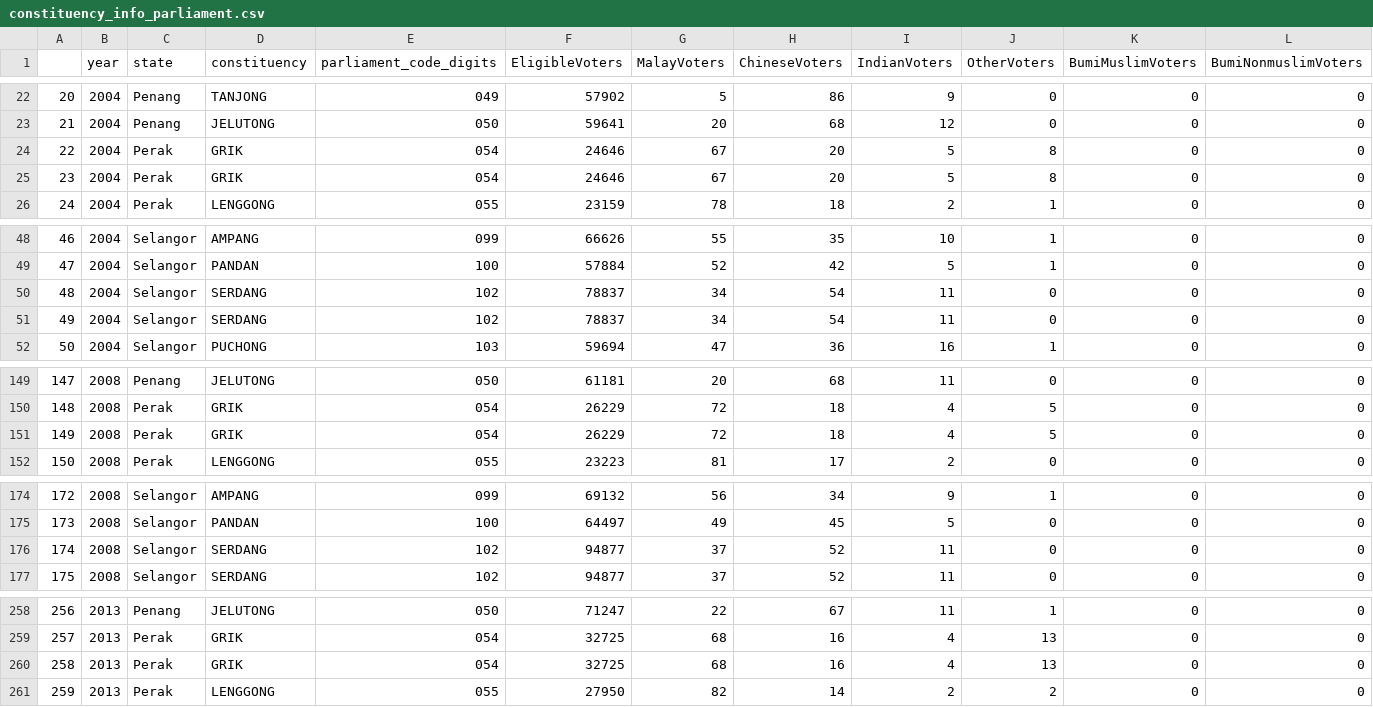
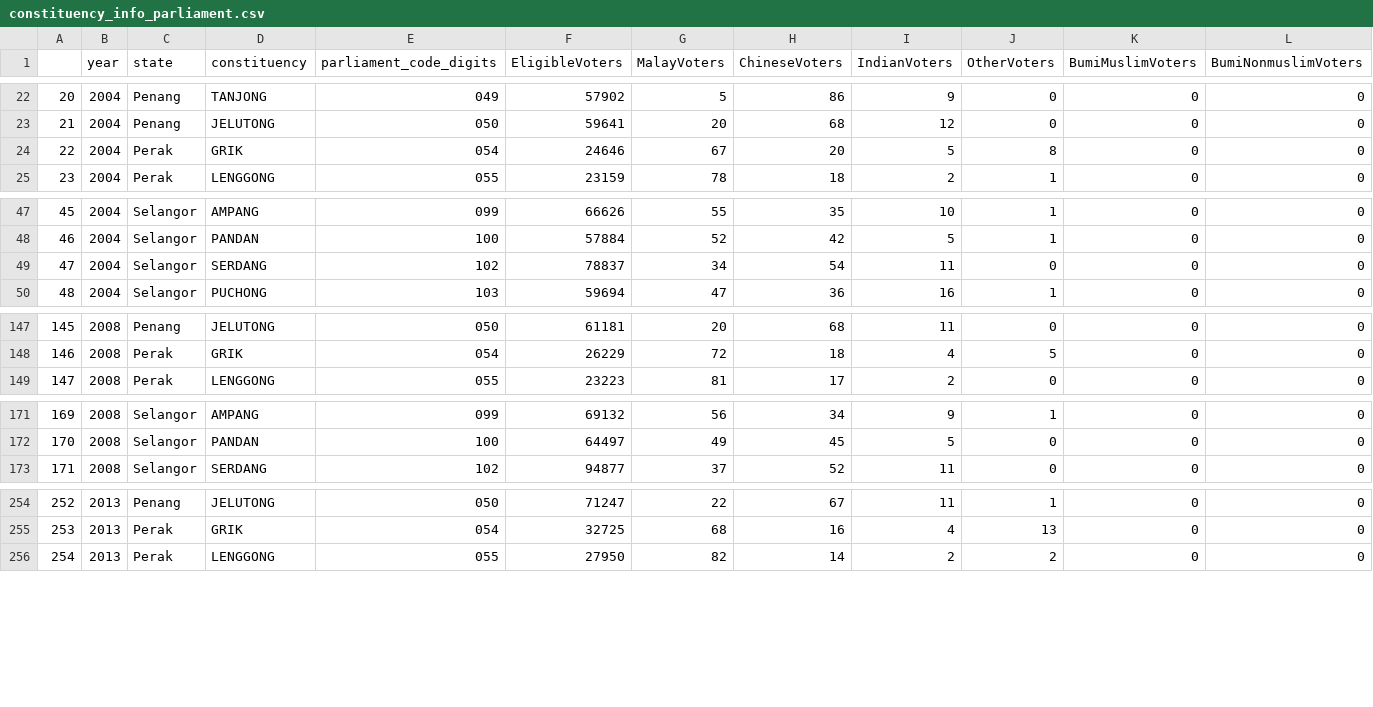
Before and after one commit to Thibico/malaysia-election-data-scraping, a CSV file: data/cleaned/undi_dot_info/constituency_info_parliament.csv, drawn as a sheet; only a part is shown, gaps mark what is left out; removed rows and columns are numbered as before the commit, all else as after; rows hold the shown columns only; the diff covers the shown part only; the diff names each change by its address in the sheet, - before the commit and + after, or states it on an @@ line.

```diff
--- a/data/cleaned/undi_dot_info/constituency_info_parliament.csv
+++ b/data/cleaned/undi_dot_info/constituency_info_parliament.csv
-row 24: 22 | 2004 | Perak | GRIK | 054 | 24646 | 67 | 20 | 5 | 8 | 0 | 0
@@ column A renumbered from row 24 down @@
-row 50: 48 | 2004 | Selangor | SERDANG | 102 | 78837 | 34 | 54 | 11 | 0 | 0 | 0
-row 151: 149 | 2008 | Perak | GRIK | 054 | 26229 | 72 | 18 | 4 | 5 | 0 | 0
-row 176: 174 | 2008 | Selangor | SERDANG | 102 | 94877 | 37 | 52 | 11 | 0 | 0 | 0
-row 260: 258 | 2013 | Perak | GRIK | 054 | 32725 | 68 | 16 | 4 | 13 | 0 | 0
```
Also changed, not shown: 3 removed rows elsewhere in this file, data/cleaned/undi_dot_info/constituency_info_states.csv, data/cleaned/undi_dot_info/results_parliament.csv, 2 other files.
